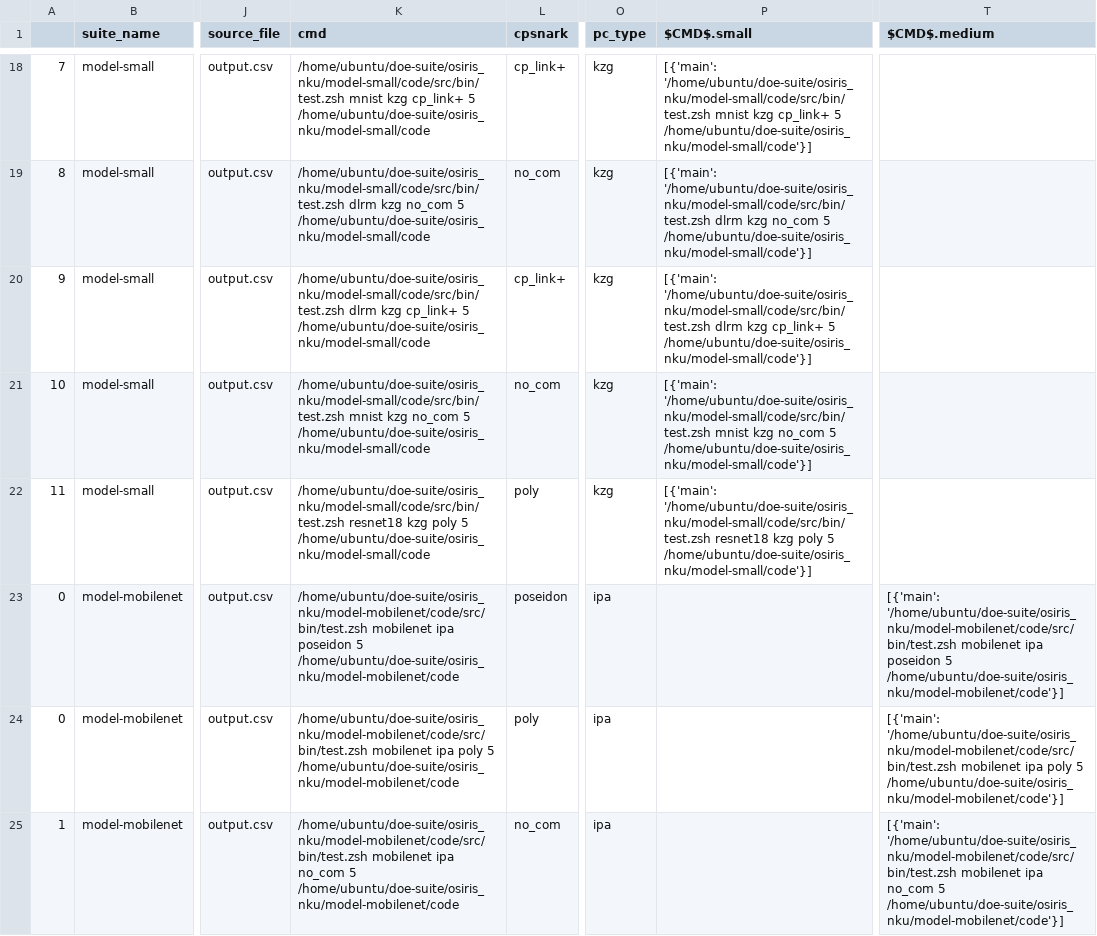
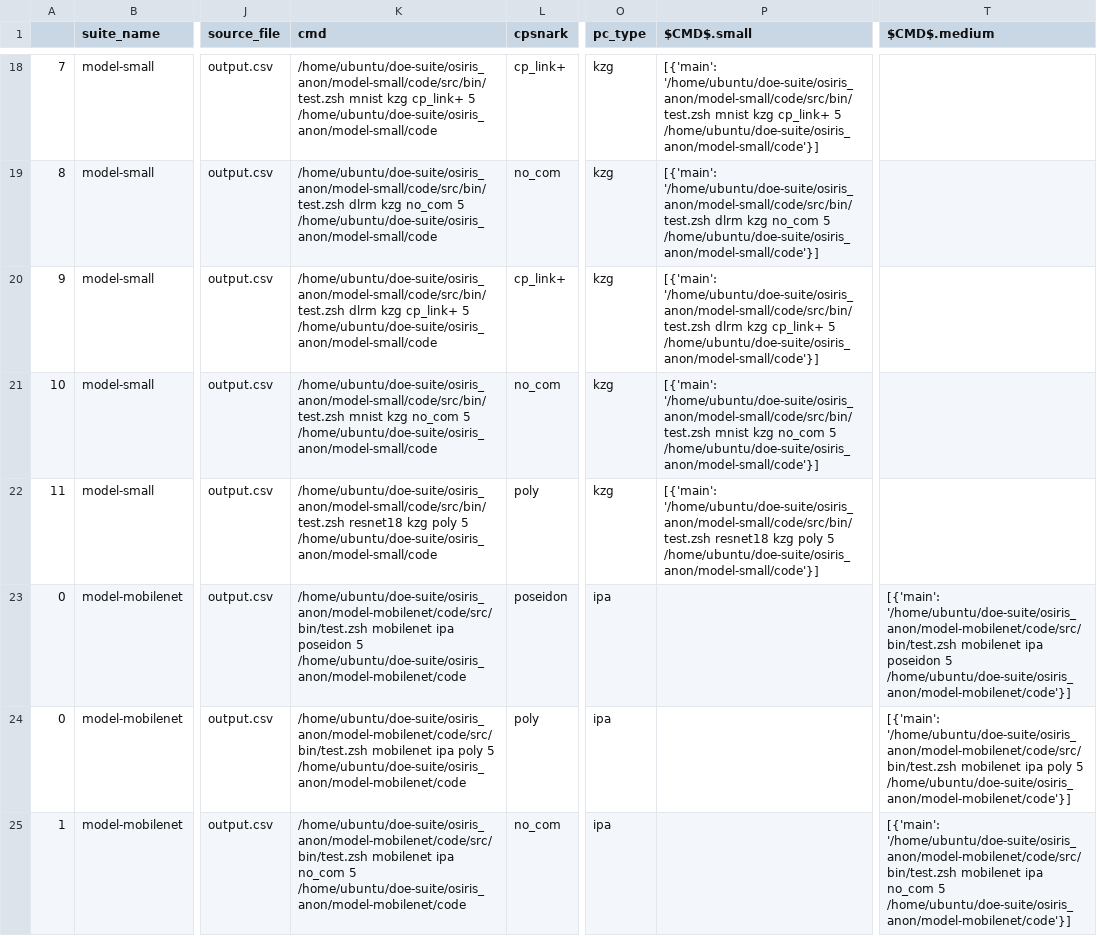
Before and after one commit to pps-lab/artemis, a CSV file: doe-suite-results-super/paper_plots/overview/overview.csv, drawn as a sheet; only a part is shown, gaps mark what is left out; the diff covers the shown part only; the diff names each change by its address in the sheet, - before the commit and + after, or states it on an @@ line.

```diff
--- a/doe-suite-results-super/paper_plots/overview/overview.csv
+++ b/doe-suite-results-super/paper_plots/overview/overview.csv
-K18 (cmd): /home/ubuntu/doe-suite/osiris_nku/model-small/code/src/bin/test.zsh mnist kzg cp_link+ 5 /home/ubuntu/doe-suite/osiris_nku/model-small/code
+K18 (cmd): /home/ubuntu/doe-suite/osiris_anon/model-small/code/src/bin/test.zsh mnist kzg cp_link+ 5 /home/ubuntu/doe-suite/osiris_anon/model-small/code
-P18 ($CMD$.small): [{'main': '/home/ubuntu/doe-suite/osiris_nku/model-small/code/src/bin/test.zsh mnist kzg cp_link+ 5 /home/ubuntu/doe-suite/osiris_nku/model-small/code'}]
+P18 ($CMD$.small): [{'main': '/home/ubuntu/doe-suite/osiris_anon/model-small/code/src/bin/test.zsh mnist kzg cp_link+ 5 /home/ubuntu/doe-suite/osiris_anon/model-small/code'}]
-K19 (cmd): /home/ubuntu/doe-suite/osiris_nku/model-small/code/src/bin/test.zsh dlrm kzg no_com 5 /home/ubuntu/doe-suite/osiris_nku/model-small/code
+K19 (cmd): /home/ubuntu/doe-suite/osiris_anon/model-small/code/src/bin/test.zsh dlrm kzg no_com 5 /home/ubuntu/doe-suite/osiris_anon/model-small/code
-P19 ($CMD$.small): [{'main': '/home/ubuntu/doe-suite/osiris_nku/model-small/code/src/bin/test.zsh dlrm kzg no_com 5 /home/ubuntu/doe-suite/osiris_nku/model-small/code'}]
+P19 ($CMD$.small): [{'main': '/home/ubuntu/doe-suite/osiris_anon/model-small/code/src/bin/test.zsh dlrm kzg no_com 5 /home/ubuntu/doe-suite/osiris_anon/model-small/code'}]
-K20 (cmd): /home/ubuntu/doe-suite/osiris_nku/model-small/code/src/bin/test.zsh dlrm kzg cp_link+ 5 /home/ubuntu/doe-suite/osiris_nku/model-small/code
+K20 (cmd): /home/ubuntu/doe-suite/osiris_anon/model-small/code/src/bin/test.zsh dlrm kzg cp_link+ 5 /home/ubuntu/doe-suite/osiris_anon/model-small/code
-P20 ($CMD$.small): [{'main': '/home/ubuntu/doe-suite/osiris_nku/model-small/code/src/bin/test.zsh dlrm kzg cp_link+ 5 /home/ubuntu/doe-suite/osiris_nku/model-small/code'}]
+P20 ($CMD$.small): [{'main': '/home/ubuntu/doe-suite/osiris_anon/model-small/code/src/bin/test.zsh dlrm kzg cp_link+ 5 /home/ubuntu/doe-suite/osiris_anon/model-small/code'}]
-K21 (cmd): /home/ubuntu/doe-suite/osiris_nku/model-small/code/src/bin/test.zsh mnist kzg no_com 5 /home/ubuntu/doe-suite/osiris_nku/model-small/code
+K21 (cmd): /home/ubuntu/doe-suite/osiris_anon/model-small/code/src/bin/test.zsh mnist kzg no_com 5 /home/ubuntu/doe-suite/osiris_anon/model-small/code
-P21 ($CMD$.small): [{'main': '/home/ubuntu/doe-suite/osiris_nku/model-small/code/src/bin/test.zsh mnist kzg no_com 5 /home/ubuntu/doe-suite/osiris_nku/model-small/code'}]
+P21 ($CMD$.small): [{'main': '/home/ubuntu/doe-suite/osiris_anon/model-small/code/src/bin/test.zsh mnist kzg no_com 5 /home/ubuntu/doe-suite/osiris_anon/model-small/code'}]
-K22 (cmd): /home/ubuntu/doe-suite/osiris_nku/model-small/code/src/bin/test.zsh resnet18 kzg poly 5 /home/ubuntu/doe-suite/osiris_nku/model-small/code
+K22 (cmd): /home/ubuntu/doe-suite/osiris_anon/model-small/code/src/bin/test.zsh resnet18 kzg poly 5 /home/ubuntu/doe-suite/osiris_anon/model-small/code
-P22 ($CMD$.small): [{'main': '/home/ubuntu/doe-suite/osiris_nku/model-small/code/src/bin/test.zsh resnet18 kzg poly 5 /home/ubuntu/doe-suite/osiris_nku/model-small/code'}]
+P22 ($CMD$.small): [{'main': '/home/ubuntu/doe-suite/osiris_anon/model-small/code/src/bin/test.zsh resnet18 kzg poly 5 /home/ubuntu/doe-suite/osiris_anon/model-small/code'}]
-K23 (cmd): /home/ubuntu/doe-suite/osiris_nku/model-mobilenet/code/src/bin/test.zsh mobilenet ipa poseidon 5 /home/ubuntu/doe-suite/osiris_nku/model-mobilenet/code
+K23 (cmd): /home/ubuntu/doe-suite/osiris_anon/model-mobilenet/code/src/bin/test.zsh mobilenet ipa poseidon 5 /home/ubuntu/doe-suite/osiris_anon/model-mobilenet/code
-T23 ($CMD$.medium): [{'main': '/home/ubuntu/doe-suite/osiris_nku/model-mobilenet/code/src/bin/test.zsh mobilenet ipa poseidon 5 /home/ubuntu/doe-suite/osiris_nku/model-mobilenet/code'}]
+T23 ($CMD$.medium): [{'main': '/home/ubuntu/doe-suite/osiris_anon/model-mobilenet/code/src/bin/test.zsh mobilenet ipa poseidon 5 /home/ubuntu/doe-suite/osiris_anon/model-mobilenet/code'}]
-K24 (cmd): /home/ubuntu/doe-suite/osiris_nku/model-mobilenet/code/src/bin/test.zsh mobilenet ipa poly 5 /home/ubuntu/doe-suite/osiris_nku/model-mobilenet/code
+K24 (cmd): /home/ubuntu/doe-suite/osiris_anon/model-mobilenet/code/src/bin/test.zsh mobilenet ipa poly 5 /home/ubuntu/doe-suite/osiris_anon/model-mobilenet/code
-T24 ($CMD$.medium): [{'main': '/home/ubuntu/doe-suite/osiris_nku/model-mobilenet/code/src/bin/test.zsh mobilenet ipa poly 5 /home/ubuntu/doe-suite/osiris_nku/model-mobilenet/code'}]
+T24 ($CMD$.medium): [{'main': '/home/ubuntu/doe-suite/osiris_anon/model-mobilenet/code/src/bin/test.zsh mobilenet ipa poly 5 /home/ubuntu/doe-suite/osiris_anon/model-mobilenet/code'}]
-K25 (cmd): /home/ubuntu/doe-suite/osiris_nku/model-mobilenet/code/src/bin/test.zsh mobilenet ipa no_com 5 /home/ubuntu/doe-suite/osiris_nku/model-mobilenet/code
+K25 (cmd): /home/ubuntu/doe-suite/osiris_anon/model-mobilenet/code/src/bin/test.zsh mobilenet ipa no_com 5 /home/ubuntu/doe-suite/osiris_anon/model-mobilenet/code
-T25 ($CMD$.medium): [{'main': '/home/ubuntu/doe-suite/osiris_nku/model-mobilenet/code/src/bin/test.zsh mobilenet ipa no_com 5 /home/ubuntu/doe-suite/osiris_nku/model-mobilenet/code'}]
+T25 ($CMD$.medium): [{'main': '/home/ubuntu/doe-suite/osiris_anon/model-mobilenet/code/src/bin/test.zsh mobilenet ipa no_com 5 /home/ubuntu/doe-suite/osiris_anon/model-mobilenet/code'}]
```
Also changed, not shown: 101 edited cells elsewhere in this file, doe-suite-results-super_1/paper_plots_1/overview/overview.csv, doe-suite-results-super_2/paper_plots_2/overview/overview.csv, 8 other files.
